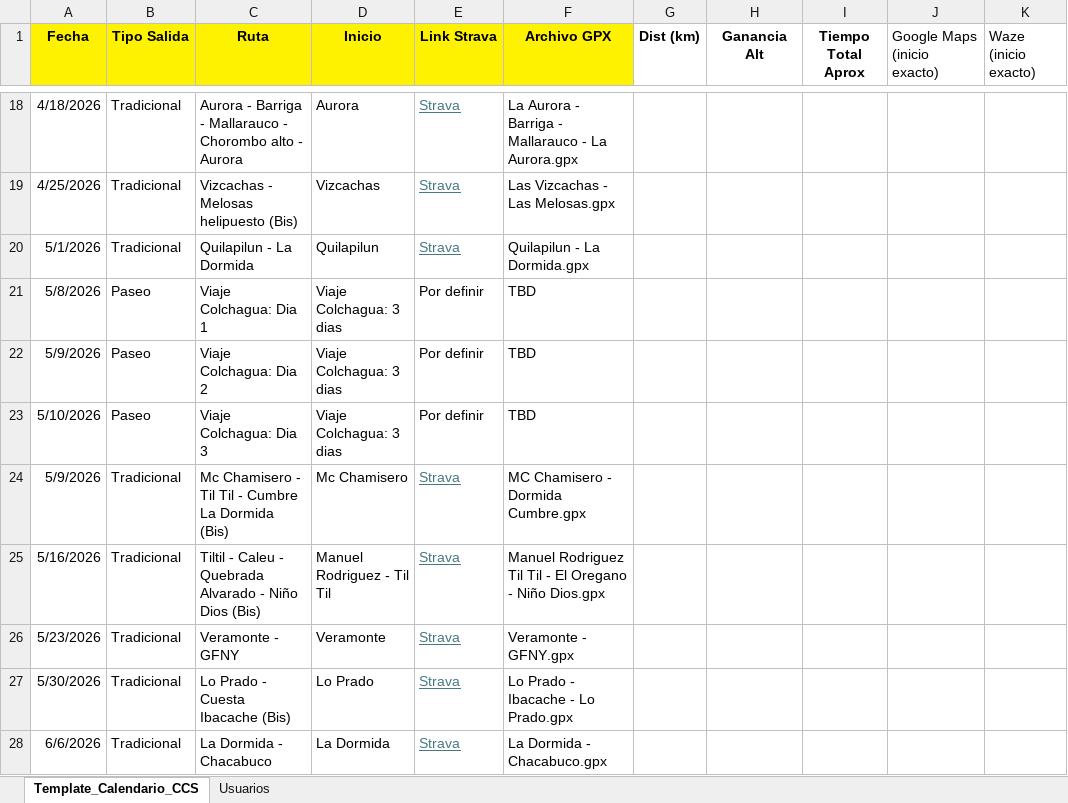
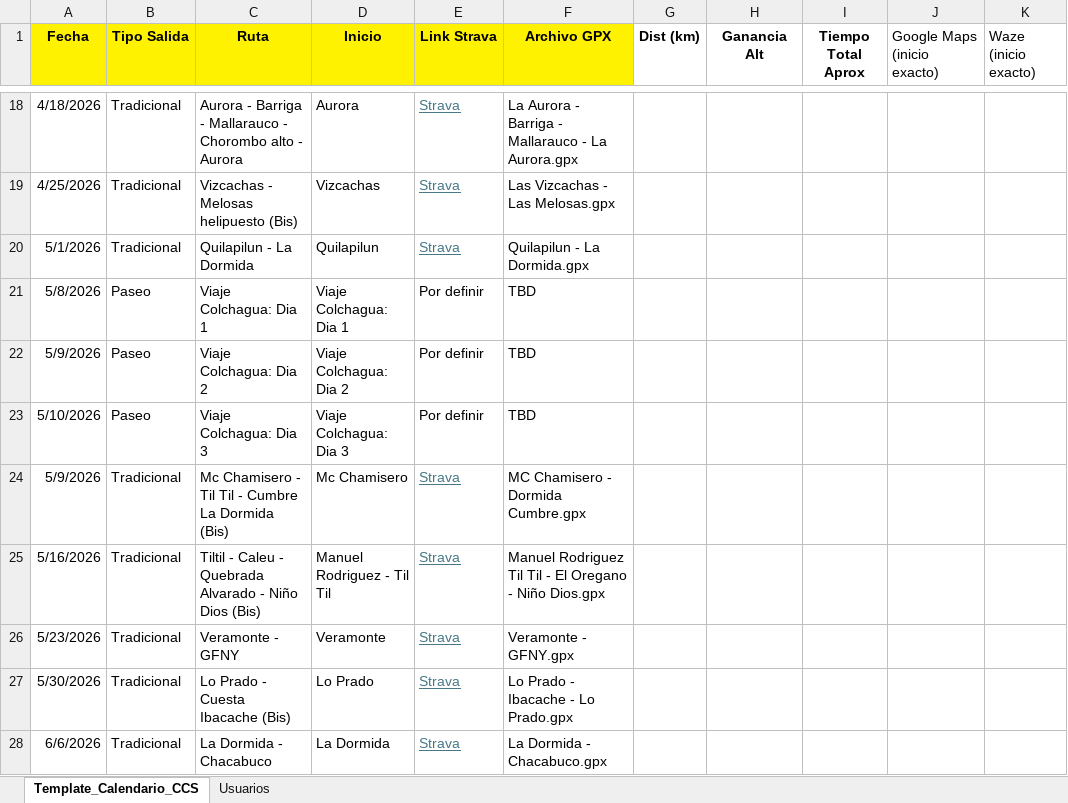
Before and after one commit to cesarmoraa/calendario-ccs, an Excel workbook: Template_Calendario_CCS_GPX.xlsx, sheet Template_Calendario_CCS, drawn as a sheet; only a part is shown, gaps mark what is left out; values as stored, in another font and other column widths than the file's, no borders; the diff names each change by its address in the sheet, - before the commit and + after, or states it on an @@ line.

Commit message:
publica cambios de calendario 2026-04-30 13:43

```diff
--- a/Template_Calendario_CCS_GPX.xlsx (sheet Template_Calendario_CCS)
+++ b/Template_Calendario_CCS_GPX.xlsx (sheet Template_Calendario_CCS)
-D21 (Inicio): Viaje Colchagua: 3 dias
+D21 (Inicio): Viaje Colchagua: Dia 1
-D22 (Inicio): Viaje Colchagua: 3 dias
+D22 (Inicio): Viaje Colchagua: Dia 2
-D23 (Inicio): Viaje Colchagua: 3 dias
+D23 (Inicio): Viaje Colchagua: Dia 3
```
